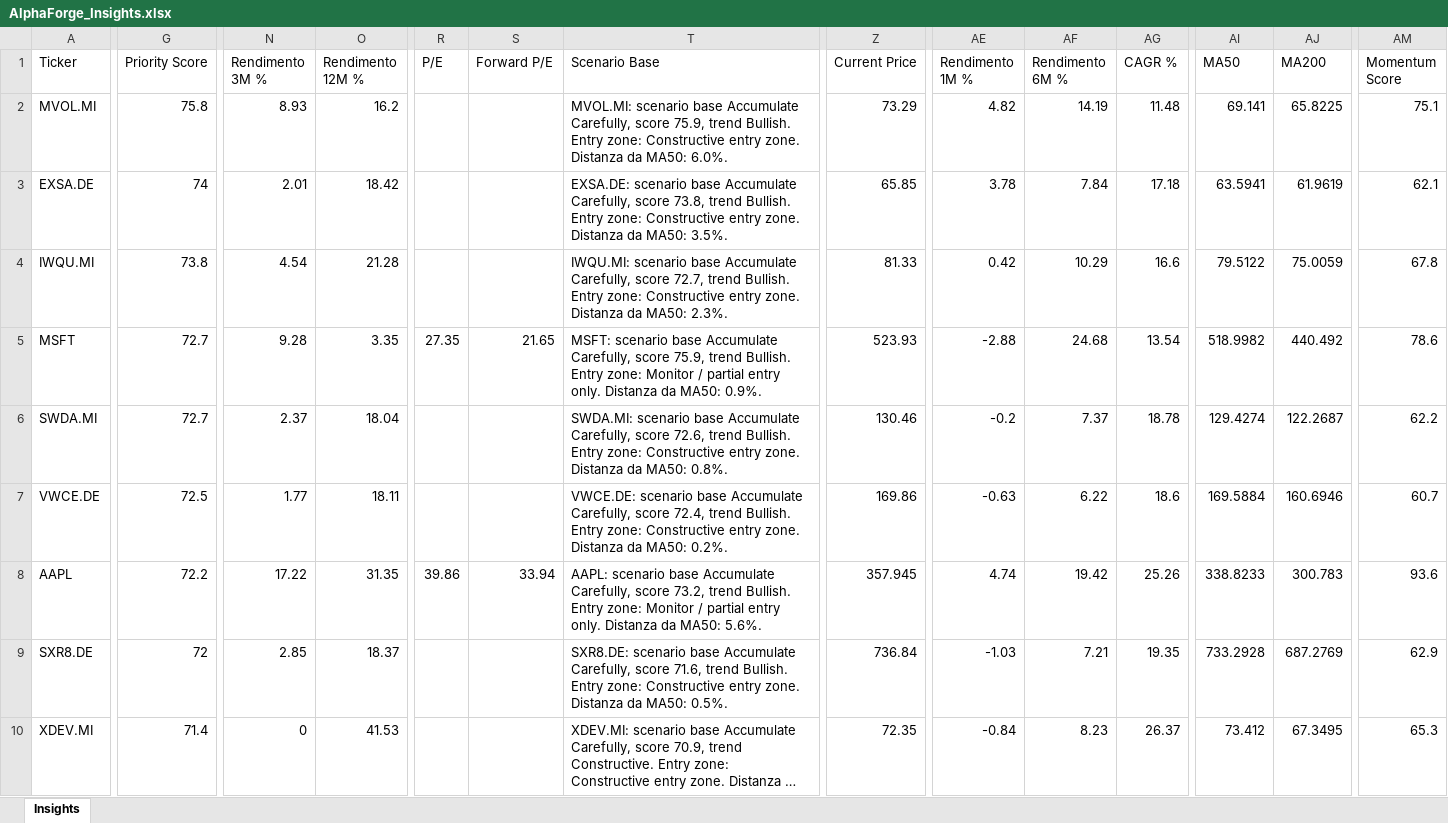
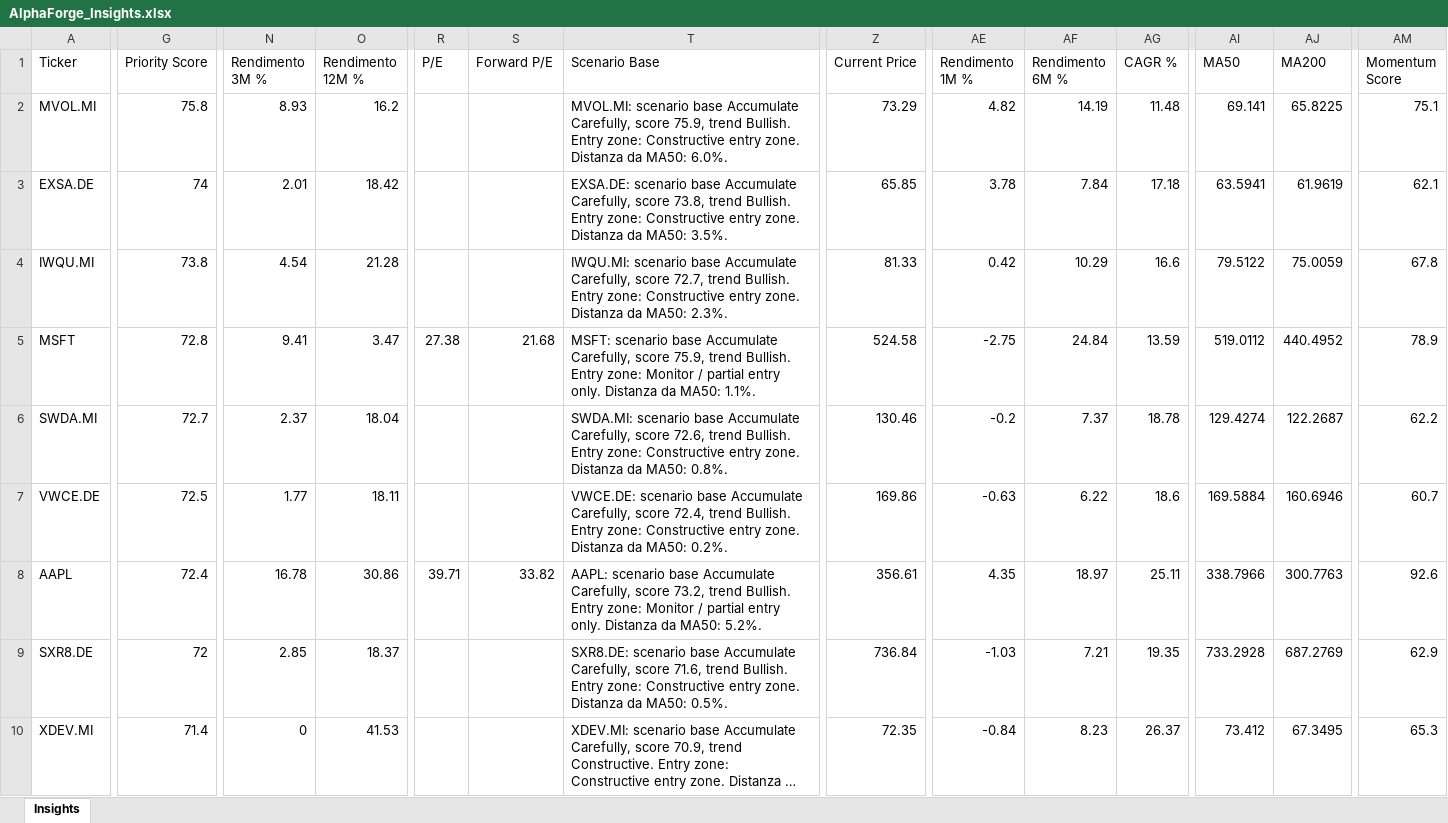
Before and after one commit to mirkomazzacuva/etf-intelligence-agent, an Excel workbook: AlphaForge_Insights.xlsx, sheet Insights, drawn as a sheet; only a part is shown, gaps mark what is left out; long unchanged cells end in …; values as stored, in another font and other column widths than the file's, no borders; the diff covers the shown part only; the diff names each change by its address in the sheet, - before the commit and + after, or states it on an @@ line.

```diff
--- a/AlphaForge_Insights.xlsx (sheet Insights)
+++ b/AlphaForge_Insights.xlsx (sheet Insights)
-G5 (Priority Score): 72.7
+G5 (Priority Score): 72.8
-N5 (Rendimento 3M %): 9.28
+N5 (Rendimento 3M %): 9.41
-O5 (Rendimento 12M %): 3.35
+O5 (Rendimento 12M %): 3.47
-R5 (P/E): 27.35
+R5 (P/E): 27.38
-S5 (Forward P/E): 21.65
+S5 (Forward P/E): 21.68
-T5 (Scenario Base): …da MA50: 0.9%.
+T5 (Scenario Base): …da MA50: 1.1%.
-Z5 (Current Price): 523.93
+Z5 (Current Price): 524.58
-AE5 (Rendimento 1M %): -2.88
+AE5 (Rendimento 1M %): -2.75
-AF5 (Rendimento 6M %): 24.68
+AF5 (Rendimento 6M %): 24.84
-AG5 (CAGR %): 13.54
+AG5 (CAGR %): 13.59
-AI5 (MA50): 518.9982
+AI5 (MA50): 519.0112
-AJ5 (MA200): 440.492
+AJ5 (MA200): 440.4952
-AM5 (Momentum Score): 78.6
+AM5 (Momentum Score): 78.9
-G8 (Priority Score): 72.2
+G8 (Priority Score): 72.4
-N8 (Rendimento 3M %): 17.22
+N8 (Rendimento 3M %): 16.78
-O8 (Rendimento 12M %): 31.35
+O8 (Rendimento 12M %): 30.86
-R8 (P/E): 39.86
+R8 (P/E): 39.71
-S8 (Forward P/E): 33.94
+S8 (Forward P/E): 33.82
-T8 (Scenario Base): …da MA50: 5.6%.
+T8 (Scenario Base): …da MA50: 5.2%.
-Z8 (Current Price): 357.945
+Z8 (Current Price): 356.61
-AE8 (Rendimento 1M %): 4.74
+AE8 (Rendimento 1M %): 4.35
-AF8 (Rendimento 6M %): 19.42
+AF8 (Rendimento 6M %): 18.97
-AG8 (CAGR %): 25.26
+AG8 (CAGR %): 25.11
-AI8 (MA50): 338.8233
+AI8 (MA50): 338.7966
-AJ8 (MA200): 300.783
+AJ8 (MA200): 300.7763
-AM8 (Momentum Score): 93.6
+AM8 (Momentum Score): 92.6
```
Also changed, not shown: 1 added row, 1 removed row and 109 edited cells elsewhere in this sheet, AlphaForge_Action_Plan.xlsx, AlphaForge_Fineco_Decision_Cockpit.xlsx, 28 other files.
